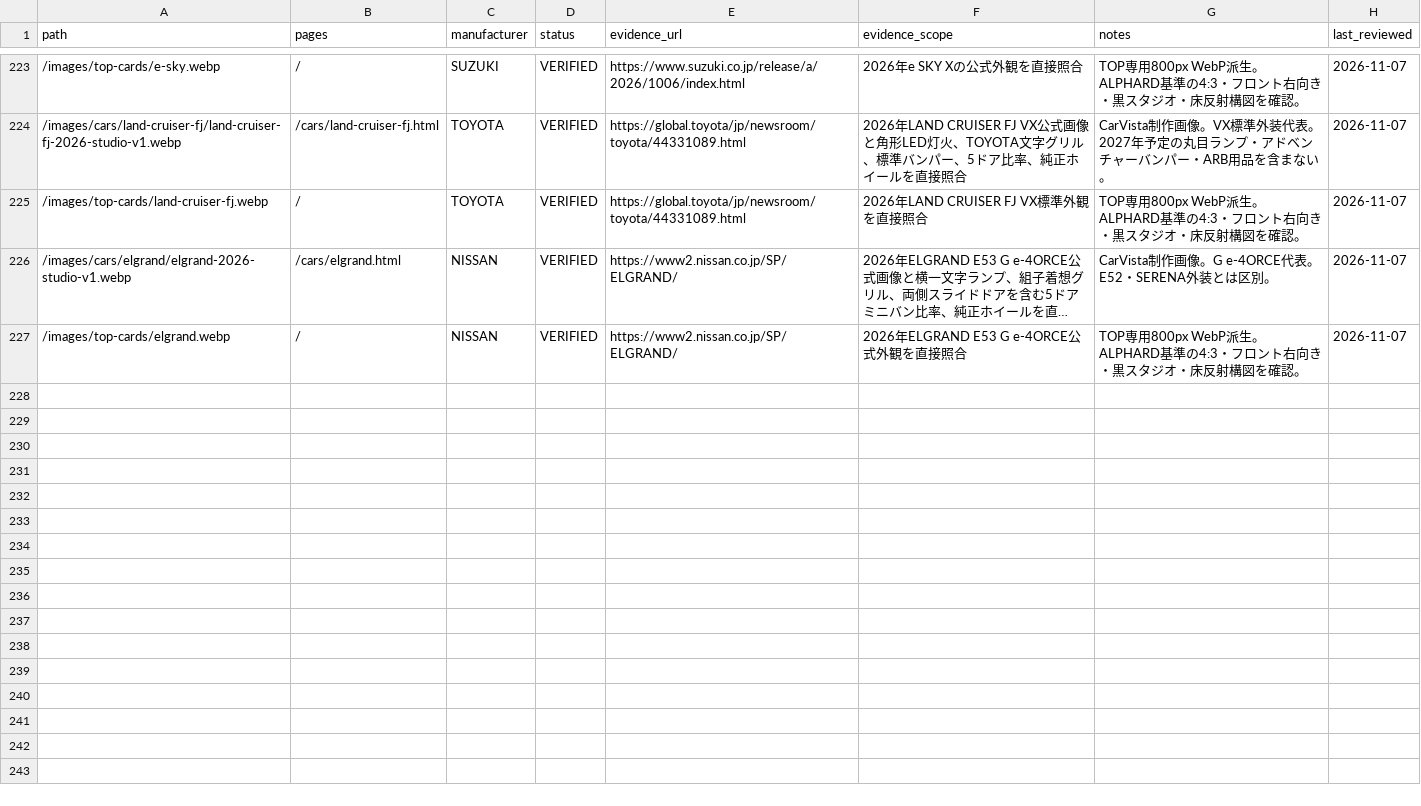
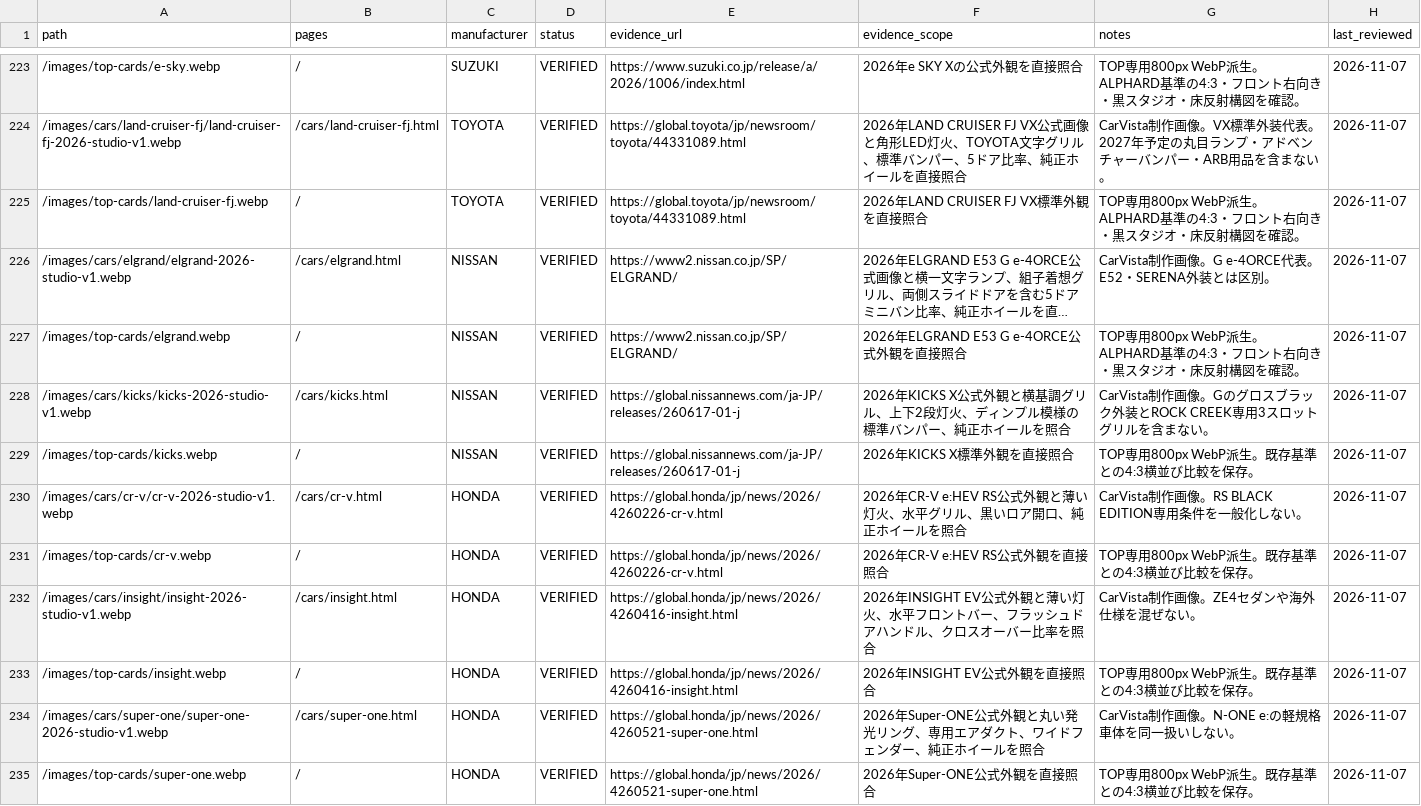
Before and after one commit to Nandemo-lab/car-evolution, a TSV file: docs/product/vehicle-image-verification-registry.tsv, drawn as a sheet; only a part is shown, gaps mark what is left out; long unchanged cells end in ….

Commit message:
Add 2026 Kicks CR-V Insight and Super-ONE

```diff
--- a/docs/product/vehicle-image-verification-registry.tsv
+++ b/docs/product/vehicle-image-verification-registry.tsv
@@ -227 +227,9 @@ path	pages	manufacturer	status	evidence_url	evidence_scope	notes	last_reviewed
 /images/top-cards/elgrand.webp	/	NISSAN	VERIFIED	https://www2.nissan.co.jp/SP/ELGRAND/	2026年ELGRAND E53 G e-4ORCE公式外観を直接照合	TOP専用800px WebP派生。ALPHARD基準の4:3・フロント右向き・黒スタジオ・床反射構図を確認。	2026-11-07
+/images/cars/kicks/kicks-2026-studio-v1.webp	/cars/kicks.html	NISSAN	VERIFIED	https://global.nissannews.com/ja-JP/releases/260617-01-j	2026年KICKS X公式外観と横基調グリル、上下2段灯火、ディンプル模様の標準バンパー、純正ホイールを照合	CarVista制作画像。Gのグロスブラック外装とROCK CREEK専用3スロットグリルを含まない。	2026-11-07
+/images/top-cards/kicks.webp	/	NISSAN	VERIFIED	https://global.nissannews.com/ja-JP/releases/260617-01-j	2026年KICKS X標準外観を直接照合	TOP専用800px WebP派生。既存基準との4:3横並び比較を保存。	2026-11-07
+/images/cars/cr-v/cr-v-2026-studio-v1.webp	/cars/cr-v.html	HONDA	VERIFIED	https://global.honda/jp/news/2026/4260226-cr-v.html	2026年CR-V e:HEV RS公式外観と薄い灯火、水平グリル、黒いロア開口、純正ホイールを照合	CarVista制作画像。RS BLACK EDITION専用条件を一般化しない。	2026-11-07
+/images/top-cards/cr-v.webp	/	HONDA	VERIFIED	https://global.honda/jp/news/2026/4260226-cr-v.html	2026年CR-V e:HEV RS公式外観を直接照合	TOP専用800px WebP派生。既存基準との4:3横並び比較を保存。	2026-11-07
+/images/cars/insight/insight-2026-studio-v1.webp	/cars/insight.html	HONDA	VERIFIED	https://global.honda/jp/news/2026/4260416-insight.html	2026年INSIGHT EV公式外観と薄い灯火、水平フロントバー、フラッシュドアハンドル、クロスオーバー比率を照合	CarVista制作画像。ZE4セダンや海外仕様を混ぜない。	2026-11-07
+/images/top-cards/insight.webp	/	HONDA	VERIFIED	https://global.honda/jp/news/2026/4260416-insight.html	2026年INSIGHT EV公式外観を直接照合	TOP専用800px WebP派生。既存基準との4:3横並び比較を保存。	2026-11-07
+/images/cars/super-one/super-one-2026-studio-v1.webp	/cars/super-one.html	HONDA	VERIFIED	https://global.honda/jp/news/2026/4260521-super-one.html	2026年Super-ONE公式外観と丸い発光リング、専用エアダクト、ワイドフェンダー、純正ホイールを照合	CarVista制作画像。N-ONE e:の軽規格車体を同一扱いしない。	2026-11-07
+/images/top-cards/super-one.webp	/	HONDA	VERIFIED	https://global.honda/jp/news/2026/4260521-super-one.html	2026年Super-ONE公式外観を直接照合	TOP専用800px WebP派生。既存基準との4:3横並び比較を保存。	2026-11-07
```
Also changed, not shown: 25 other files.
